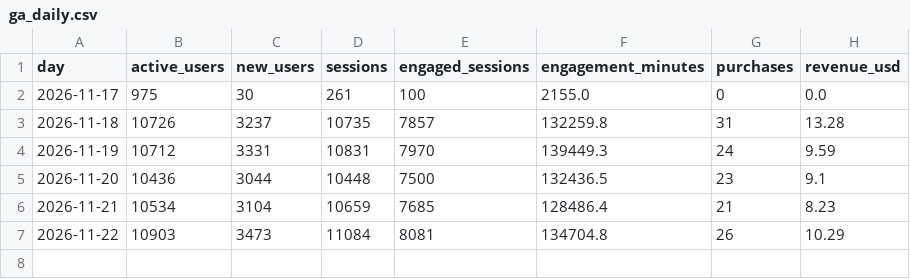
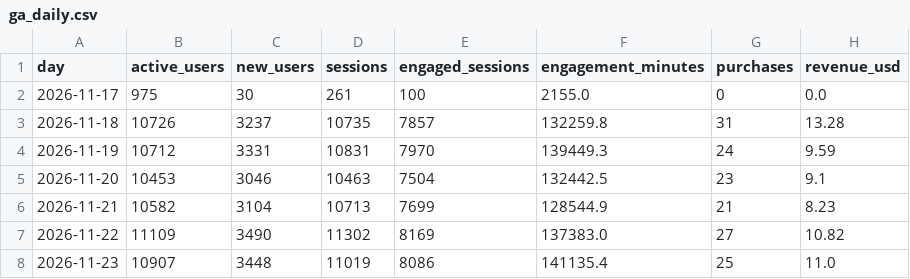
Before and after one commit to kshitijbhatiakaul/tuktuki-master-tracker, a CSV file: data/behaviour/ga/ga_daily.csv, drawn as a sheet.

```diff
--- a/data/behaviour/ga/ga_daily.csv
+++ b/data/behaviour/ga/ga_daily.csv
@@ -4,4 +4,5 @@ day,active_users,new_users,sessions,engaged_sessions,engagement_minutes,purchase
 2026-11-19,10712,3331,10831,7970,139449.3,24,9.59
-2026-11-20,10436,3044,10448,7500,132436.5,23,9.1
-2026-11-21,10534,3104,10659,7685,128486.4,21,8.23
-2026-11-22,10903,3473,11084,8081,134704.8,26,10.29
+2026-11-20,10453,3046,10463,7504,132442.5,23,9.1
+2026-11-21,10582,3104,10713,7699,128544.9,21,8.23
+2026-11-22,11109,3490,11302,8169,137383.0,27,10.82
+2026-11-23,10907,3448,11019,8086,141135.4,25,11.0
```
Also changed, not shown: data/behaviour/backcamp.csv, data/behaviour/channels.csv, 19 other files.
